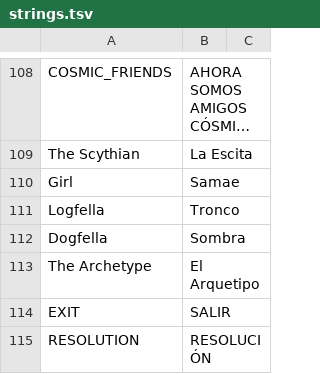
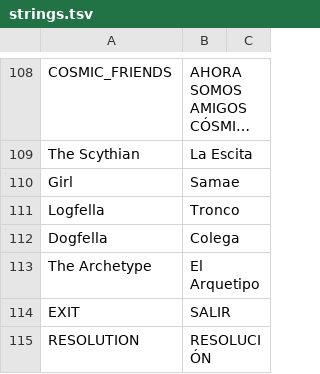
Before and after one commit to cesardeg/sworcery-spanish, a TSV file: locales/strings.tsv, drawn as a sheet; only a part is shown, gaps mark what is left out; long unchanged cells end in ….

```diff
--- a/locales/strings.tsv
+++ b/locales/strings.tsv
@@ -111,3 +111,3 @@ Girl	Samae
 Logfella	Tronco	
-Dogfella	Sombra	
+Dogfella	Colega	
 The Archetype	El Arquetipo	
```
Also changed, not shown: locales/dialog.tsv.
